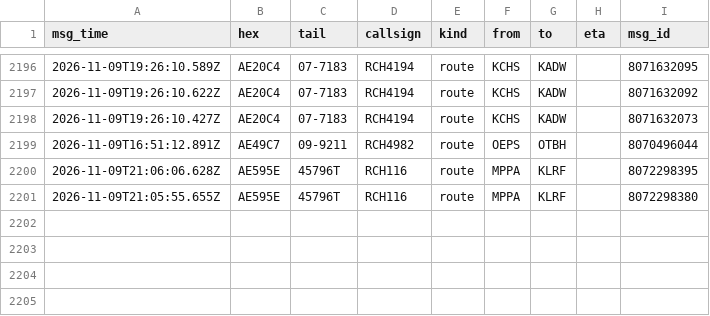
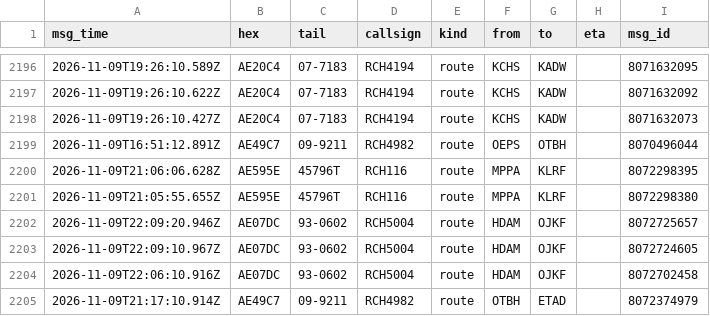
Before and after one commit to Rzalumen/gulf-routes-backtest, a CSV file: acars/destinations.csv, drawn as a sheet; only a part is shown, gaps mark what is left out; the diff names each change by its address in the sheet, - before the commit and + after, or states it on an @@ line.

Commit message:
ACARS archive 2026-11-09T22:32Z

```diff
--- a/acars/destinations.csv
+++ b/acars/destinations.csv
+row 2202: 2026-11-09T22:09:20.946Z | AE07DC | 93-0602 | RCH5004 | route | HDAM | OJKF |  | 8072725657
+row 2203: 2026-11-09T22:09:10.967Z | AE07DC | 93-0602 | RCH5004 | route | HDAM | OJKF |  | 8072724605
+row 2204: 2026-11-09T22:06:10.916Z | AE07DC | 93-0602 | RCH5004 | route | HDAM | OJKF |  | 8072702458
+row 2205: 2026-11-09T21:17:10.914Z | AE49C7 | 09-9211 | RCH4982 | route | OTBH | ETAD |  | 8072374979
```
Also changed, not shown: 3 other files.
